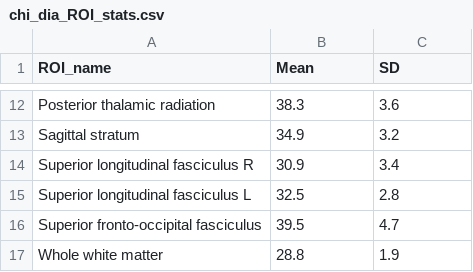
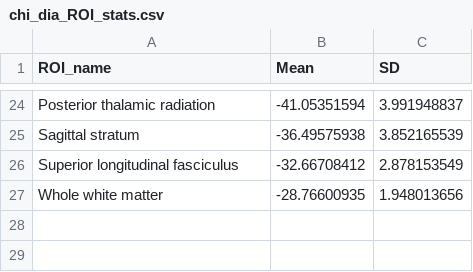
Before and after one commit to SNU-LIST/chi-separation-atlas, a CSV file: chi_dia_ROI_stats.csv, drawn as a sheet; only a part is shown, gaps mark what is left out; removed rows and columns are numbered as before the commit, all else as after; the diff covers the shown part only; the diff names each change by its address in the sheet, - before the commit and + after, or states it on an @@ line.

```diff
--- a/chi_dia_ROI_stats.csv
+++ b/chi_dia_ROI_stats.csv
-B24 (Mean): 38.3
+B24 (Mean): -41.05351594
-C24 (SD): 3.6
+C24 (SD): 3.991948837
-B25 (Mean): 34.9
+B25 (Mean): -36.49575938
-C25 (SD): 3.2
+C25 (SD): 3.852165539
-row 14: Superior longitudinal fasciculus R | 30.9 | 3.4
-row 15: Superior longitudinal fasciculus L | 32.5 | 2.8
-row 16: Superior fronto-occipital fasciculus | 39.5 | 4.7
+row 26: Superior longitudinal fasciculus | -32.66708412 | 2.878153549
-B27 (Mean): 28.8
+B27 (Mean): -28.76600935
-C27 (SD): 1.9
+C27 (SD): 1.948013656
```
Also changed, not shown: 17 added rows, 5 removed rows and 10 edited cells elsewhere in this file, 12 other files.
